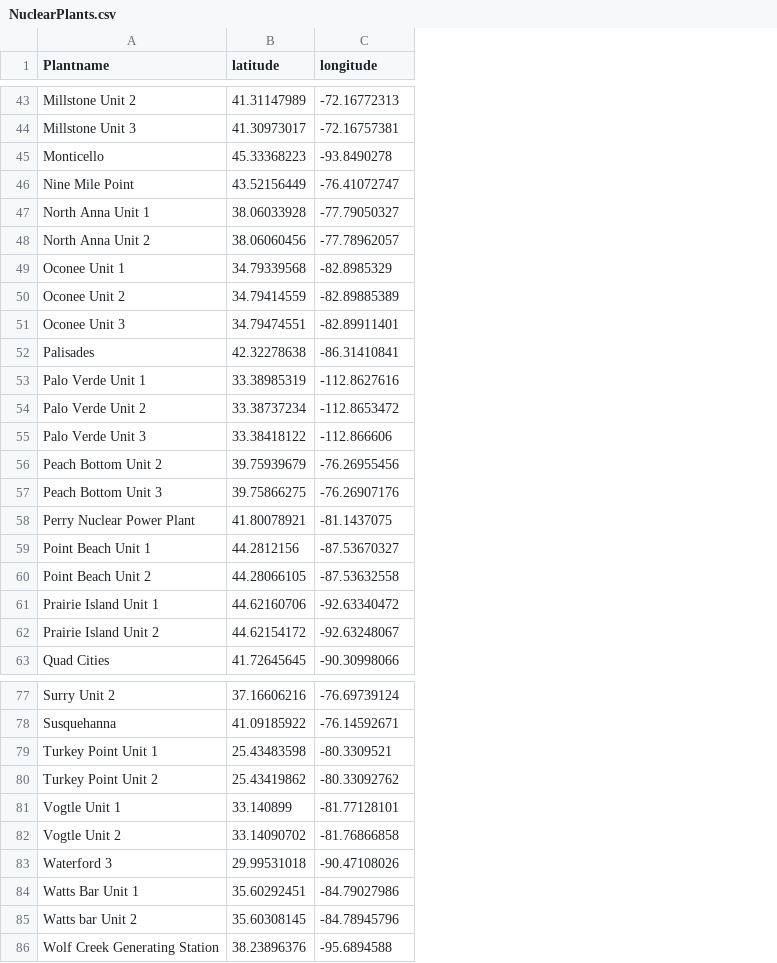
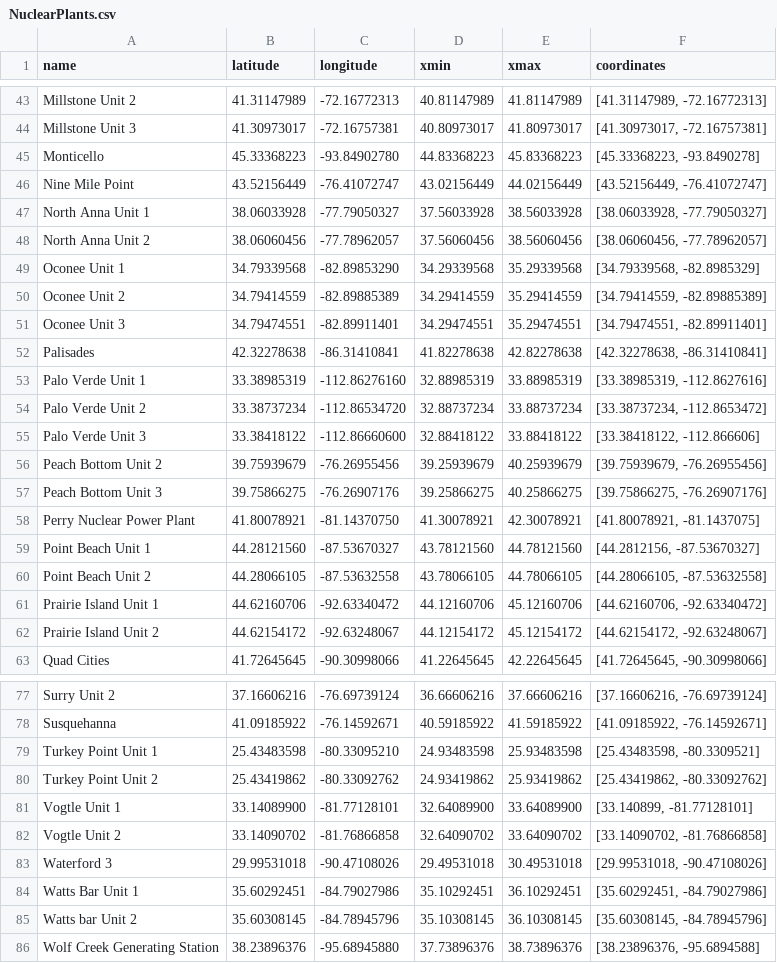
Before and after one commit to RadPlume/pro, a CSV file: static/NuclearPlants.csv, drawn as a sheet; only a part is shown, gaps mark what is left out; the diff covers the shown part only; the diff names each change by its address in the sheet, - before the commit and + after, or states it on an @@ line.

```diff
--- a/static/NuclearPlants.csv
+++ b/static/NuclearPlants.csv
+column D (xmin), rows 43-63: 40.81147989 | 40.80973017 | 44.83368223 | 43.02156449 | 37.56033928 | 37.56060456 | 34.29339568 | 34.29414559 | 34.29474551 | 41.82278638 | 32.88985319 | 32.88737234 | 32.88418122 | 39.25939679 | 39.25866275 | 41.30078921 | 43.78121560 | 43.78066105 | 44.12160706 | 44.12154172 | 41.22645645; rows 77-86: 36.66606216 | 40.59185922 | 24.93483598 | 24.93419862 | 32.64089900 | 32.64090702 | 29.49531018 | 35.10292451 | 35.10308145 | 37.73896376
+column E (xmax), rows 43-63: 41.81147989 | 41.80973017 | 45.83368223 | 44.02156449 | 38.56033928 | 38.56060456 | 35.29339568 | 35.29414559 | 35.29474551 | 42.82278638 | 33.88985319 | 33.88737234 | 33.88418122 | 40.25939679 | 40.25866275 | 42.30078921 | 44.78121560 | 44.78066105 | 45.12160706 | 45.12154172 | 42.22645645; rows 77-86: 37.66606216 | 41.59185922 | 25.93483598 | 25.93419862 | 33.64089900 | 33.64090702 | 30.49531018 | 36.10292451 | 36.10308145 | 38.73896376
+column F (coordinates), rows 43-63: [41.31147989, -72.16772313] | [41.30973017, -72.16757381] | [45.33368223, -93.8490278] | [43.52156449, -76.41072747] | [38.06033928, -77.79050327] | [38.06060456, -77.78962057] | [34.79339568, -82.8985329] | [34.79414559, -82.89885389] | [34.79474551, -82.89911401] | [42.32278638, -86.31410841] | [33.38985319, -112.8627616] | [33.38737234, -112.8653472] | [33.38418122, -112.866606] | [39.75939679, -76.26955456] | [39.75866275, -76.26907176] | [41.80078921, -81.1437075] | [44.2812156, -87.53670327] | [44.28066105, -87.53632558] | [44.62160706, -92.63340472] | [44.62154172, -92.63248067] | [41.72645645, -90.30998066]; rows 77-86: [37.16606216, -76.69739124] | [41.09185922, -76.14592671] | [25.43483598, -80.3309521] | [25.43419862, -80.33092762] | [33.140899, -81.77128101] | [33.14090702, -81.76866858] | [29.99531018, -90.47108026] | [35.60292451, -84.79027986] | [35.60308145, -84.78945796] | [38.23896376, -95.6894588]
-A1: Plantname
+A1: name
-C45 (longitude): -93.8490278
+C45 (longitude): -93.84902780
-C49 (longitude): -82.8985329
+C49 (longitude): -82.89853290
-C53 (longitude): -112.8627616
+C53 (longitude): -112.86276160
-C54 (longitude): -112.8653472
+C54 (longitude): -112.86534720
-C55 (longitude): -112.866606
+C55 (longitude): -112.86660600
-C58 (longitude): -81.1437075
+C58 (longitude): -81.14370750
-B59 (latitude): 44.2812156
+B59 (latitude): 44.28121560
-C79 (longitude): -80.3309521
+C79 (longitude): -80.33095210
-B81 (latitude): 33.140899
+B81 (latitude): 33.14089900
-C86 (longitude): -95.6894588
+C86 (longitude): -95.68945880
```
Also changed, not shown: 13 edited cells elsewhere in this file, 2 other files.
